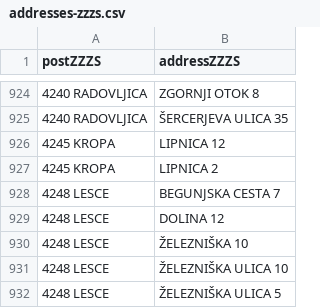
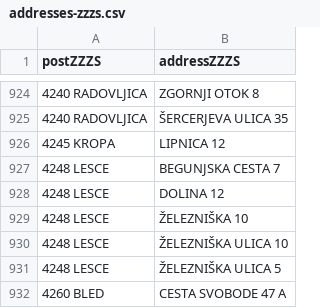
Before and after one commit to sledilnik/zdravniki-data, a CSV file: gurs/addresses-zzzs.csv, drawn as a sheet; only a part is shown, gaps mark what is left out; the shorter side is filled out with more unchanged rows.

```diff
--- a/gurs/addresses-zzzs.csv
+++ b/gurs/addresses-zzzs.csv
@@ -926,3 +926,2 @@ postZZZS,addressZZZS
 4245 KROPA,LIPNICA 12
-4245 KROPA,LIPNICA 2
 4248 LESCE,BEGUNJSKA CESTA 7
```
Also changed, not shown: zzzs/institutions-all.csv, 1 other file.
